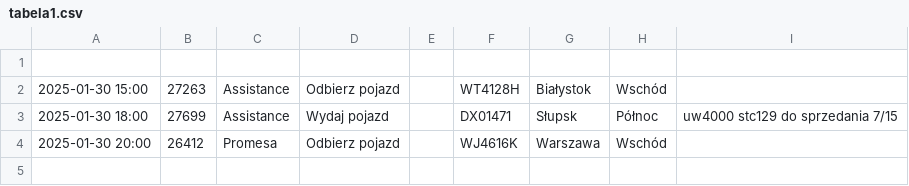
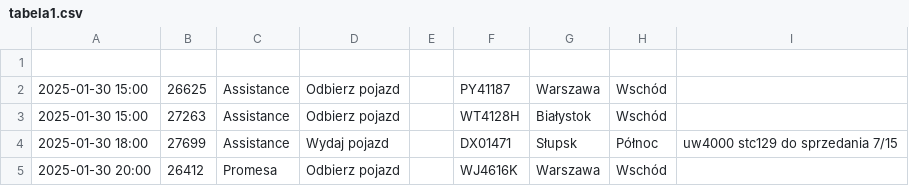
Before and after one commit to chojnacky/chojnacky.github.io, a CSV file: tabela1.csv, drawn as a sheet; the diff names each change by its address in the sheet, - before the commit and + after, or states it on an @@ line.

Commit message:
Dodanie lub aktualizacja pliku tabela1.csv

```diff
--- a/tabela1.csv
+++ b/tabela1.csv
+row 2: 2025-01-30 15:00 | 26625 | Assistance | Odbierz pojazd |  | PY41187 | Warszawa | Wschód
```
